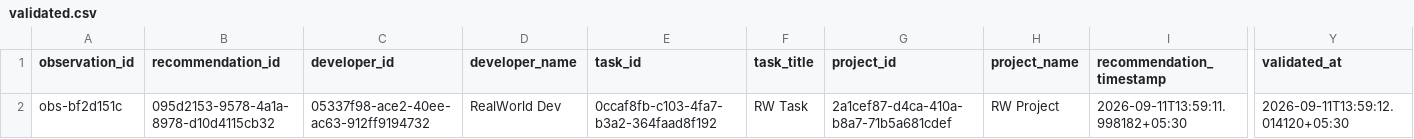
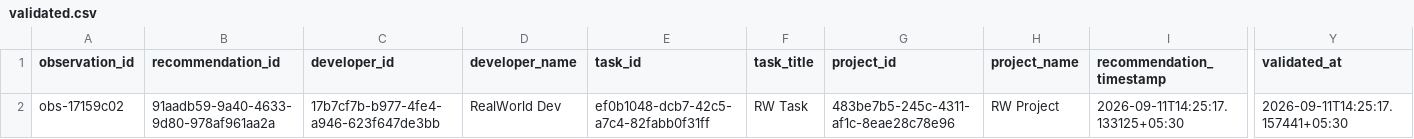
Before and after one commit to dharakoriya/developer-recommendation-ai, a CSV file: research/dataset/realworld/validated.csv, drawn as a sheet; only a part is shown, gaps mark what is left out; the diff names each change by its address in the sheet, - before the commit and + after, or states it on an @@ line.

```diff
--- a/research/dataset/realworld/validated.csv
+++ b/research/dataset/realworld/validated.csv
-A2 (observation_id): obs-bf2d151c
+A2 (observation_id): obs-17159c02
-B2 (recommendation_id): 095d2153-9578-4a1a-8978-d10d4115cb32
+B2 (recommendation_id): 91aadb59-9a40-4633-9d80-978af961aa2a
-C2 (developer_id): 05337f98-ace2-40ee-ac63-912ff9194732
+C2 (developer_id): 17b7cf7b-b977-4fe4-a946-623f647de3bb
-E2 (task_id): 0ccaf8fb-c103-4fa7-b3a2-364faad8f192
+E2 (task_id): ef0b1048-dcb7-42c5-a7c4-82fabb0f31ff
-G2 (project_id): 2a1cef87-d4ca-410a-b8a7-71b5a681cdef
+G2 (project_id): 483be7b5-245c-4311-af1c-8eae28c78e96
-I2 (recommendation_timestamp): 2026-09-11T13:59:11.998182+05:30
+I2 (recommendation_timestamp): 2026-09-11T14:25:17.133125+05:30
-Y2 (validated_at): 2026-09-11T13:59:12.014120+05:30
+Y2 (validated_at): 2026-09-11T14:25:17.157441+05:30
```
Also changed, not shown: research/dataset/realworld/labeled.csv, research/dataset/realworld/observations.csv, 8 other files.
